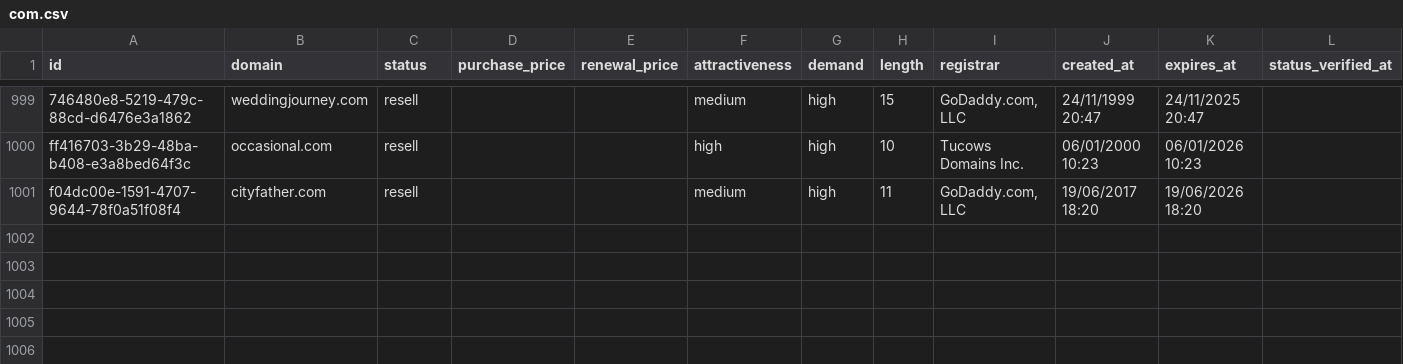
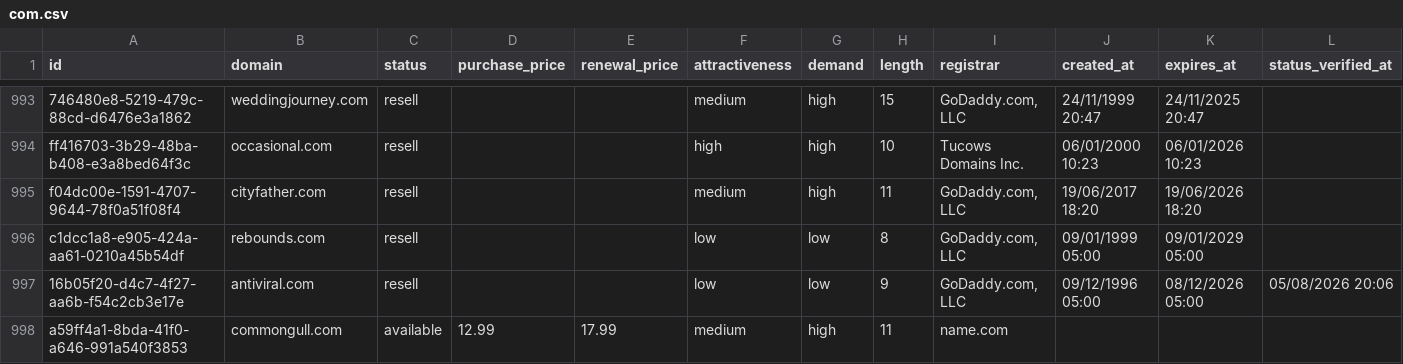
Before and after one commit to UniqueDomains/com-oneword-domains, a CSV file: com.csv, drawn as a sheet; only a part is shown, gaps mark what is left out; the diff covers the shown part only; the diff names each change by its address in the sheet, - before the commit and + after, or states it on an @@ line.

Commit message:
Domains update

```diff
--- a/com.csv
+++ b/com.csv
+row 996: c1dcc1a8-e905-424a-aa61-0210a45b54df | rebounds.com | resell |  |  | low | low | 8 | GoDaddy.com, LLC | 09/01/1999 05:00 | 09/01/2029 05:00
+row 997: 16b05f20-d4c7-4f27-aa6b-f54c2cb3e17e | antiviral.com | resell |  |  | low | low | 9 | GoDaddy.com, LLC | 09/12/1996 05:00 | 08/12/2026 05:00 | 05/08/2026 20:06
+row 998: a59ff4a1-8bda-41f0-a646-991a540f3853 | commongull.com | available | 12.99 | 17.99 | medium | high | 11 | name.com
```
Also changed, not shown: 3 added rows, 6 removed rows and 36 edited cells elsewhere in this file, 4 other files.
